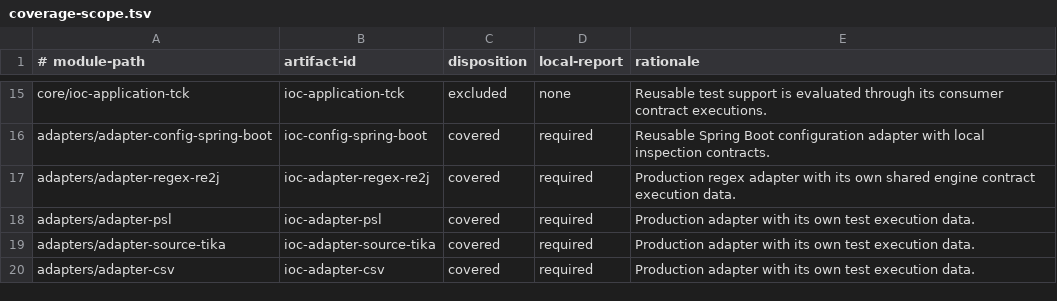
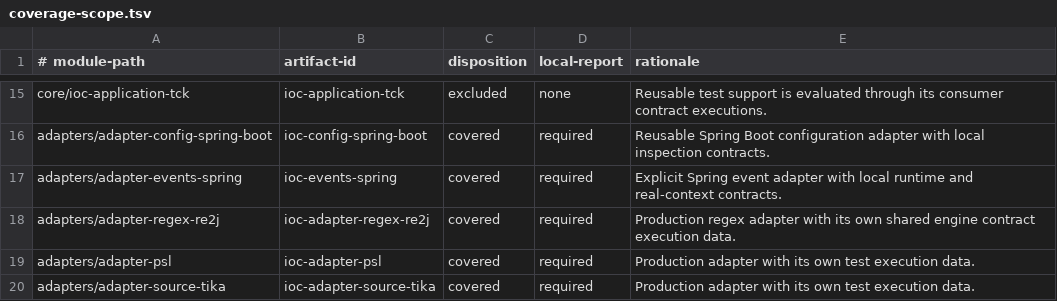
Before and after one commit to xORex-LC/ioc-extractor, a TSV file: build-support/coverage-report/coverage-scope.tsv, drawn as a sheet; only a part is shown, gaps mark what is left out; the shorter side is filled out with more unchanged rows; the diff names each change by its address in the sheet, - before the commit and + after, or states it on an @@ line.

```diff
--- a/build-support/coverage-report/coverage-scope.tsv
+++ b/build-support/coverage-report/coverage-scope.tsv
+row 17: adapters/adapter-events-spring | ioc-events-spring | covered | required | Explicit Spring event adapter with local runtime and real-context contracts.
```
Also changed, not shown: build-support/coverage-report/coverage-floors.tsv, build-support/coverage-report/coverage-ratchets.tsv, 46 other files.
